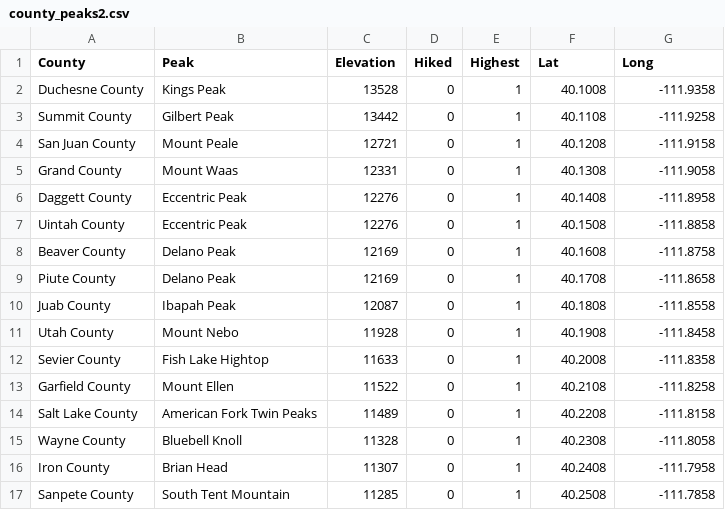
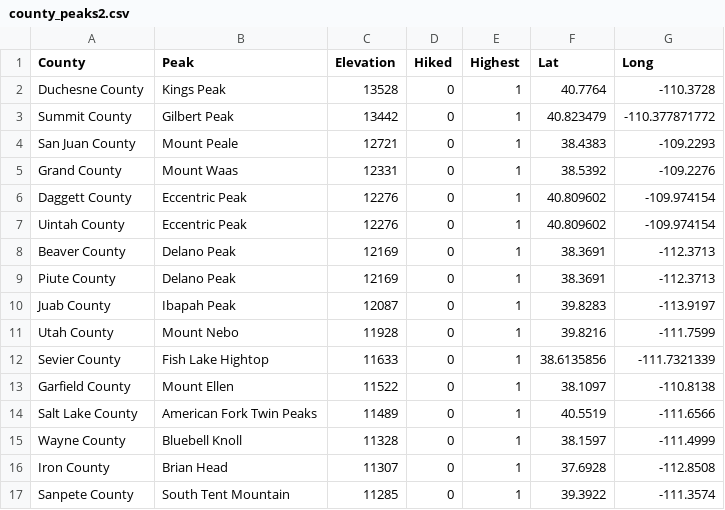
Before and after one commit to cjchallis/web-pics, a CSV file: review/static/county_peaks2.csv, drawn as a sheet; only a part is shown; the diff covers the shown part only.

Commit message:
Add coordinates for all peaks

```diff
--- a/review/static/county_peaks2.csv
+++ b/review/static/county_peaks2.csv
@@ -1,17 +1,17 @@
 County,Peak,Elevation,Hiked,Highest,Lat,Long
-Duchesne County,Kings Peak,13528,0,1,40.1008,-111.9358
-Summit County,Gilbert Peak,13442,0,1,40.1108,-111.9258
-San Juan County,Mount Peale,12721,0,1,40.1208,-111.9158
-Grand County,Mount Waas,12331,0,1,40.1308,-111.9058
-Daggett County,Eccentric Peak,12276,0,1,40.1408,-111.8958
-Uintah County,Eccentric Peak,12276,0,1,40.1508,-111.8858
-Beaver County,Delano Peak,12169,0,1,40.1608,-111.8758
-Piute County,Delano Peak,12169,0,1,40.1708,-111.8658
-Juab County,Ibapah Peak,12087,0,1,40.1808,-111.8558
-Utah County,Mount Nebo,11928,0,1,40.1908,-111.8458
-Sevier County,Fish Lake Hightop,11633,0,1,40.2008,-111.8358
-Garfield County,Mount Ellen,11522,0,1,40.2108,-111.8258
-Salt Lake County,American Fork Twin Peaks,11489,0,1,40.2208,-111.8158
-Wayne County,Bluebell Knoll,11328,0,1,40.2308,-111.8058
-Iron County,Brian Head,11307,0,1,40.2408,-111.7958
-Sanpete County,South Tent Mountain,11285,0,1,40.2508,-111.7858
+Duchesne County,Kings Peak,13528,0,1,40.7764,-110.3728
+Summit County,Gilbert Peak,13442,0,1,40.823479,-110.377871772
+San Juan County,Mount Peale,12721,0,1,38.4383,-109.2293
+Grand County,Mount Waas,12331,0,1,38.5392,-109.2276
+Daggett County,Eccentric Peak,12276,0,1,40.809602,-109.974154
+Uintah County,Eccentric Peak,12276,0,1,40.809602,-109.974154
+Beaver County,Delano Peak,12169,0,1,38.3691,-112.3713
+Piute County,Delano Peak,12169,0,1,38.3691,-112.3713
+Juab County,Ibapah Peak,12087,0,1,39.8283,-113.9197
+Utah County,Mount Nebo,11928,0,1,39.8216,-111.7599
+Sevier County,Fish Lake Hightop,11633,0,1,38.6135856,-111.7321339
+Garfield County,Mount Ellen,11522,0,1,38.1097,-110.8138
+Salt Lake County,American Fork Twin Peaks,11489,0,1,40.5519,-111.6566
+Wayne County,Bluebell Knoll,11328,0,1,38.1597,-111.4999
+Iron County,Brian Head,11307,0,1,37.6928,-112.8508
+Sanpete County,South Tent Mountain,11285,0,1,39.3922,-111.3574
```
Also changed, not shown: 28 edited cells elsewhere in this file.
